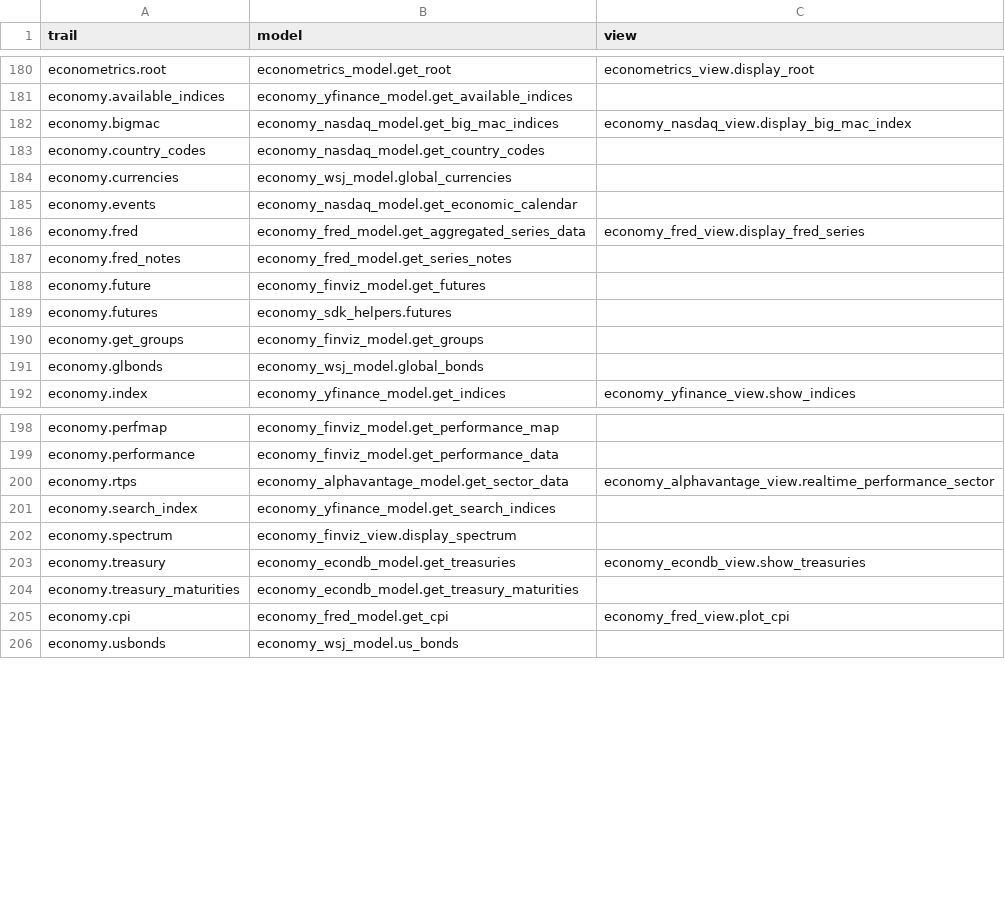
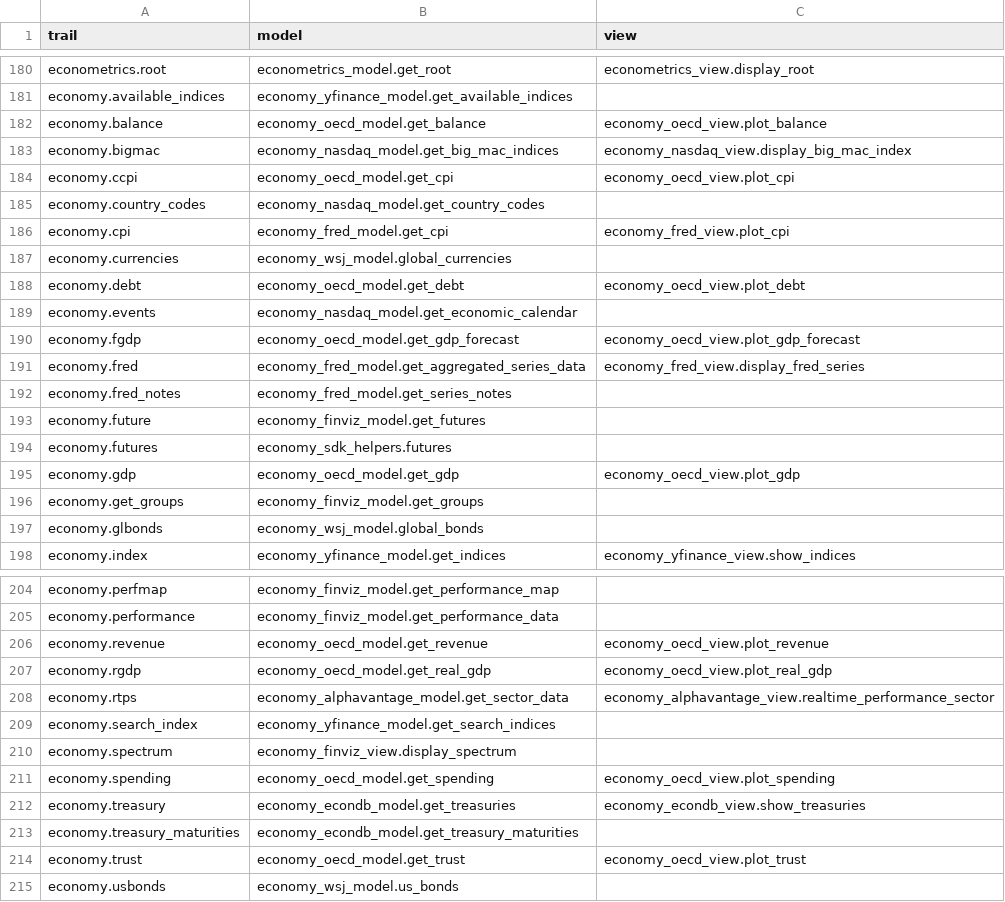
Before and after one commit to petercai/peppermint-finance, a CSV file: openbb_terminal/core/sdk/trail_map.csv, drawn as a sheet; only a part is shown, gaps mark what is left out; the diff covers the shown part only.

```diff
--- a/openbb_terminal/core/sdk/trail_map.csv
+++ b/openbb_terminal/core/sdk/trail_map.csv
@@ -181,6 +181,11 @@ econometrics.root,econometrics_model.get_root,econometrics_view.display_root
 economy.available_indices,economy_yfinance_model.get_available_indices,
+economy.balance,economy_oecd_model.get_balance,economy_oecd_view.plot_balance
 economy.bigmac,economy_nasdaq_model.get_big_mac_indices,economy_nasdaq_view.display_big_mac_index
+economy.ccpi,economy_oecd_model.get_cpi,economy_oecd_view.plot_cpi
 economy.country_codes,economy_nasdaq_model.get_country_codes,
+economy.cpi,economy_fred_model.get_cpi,economy_fred_view.plot_cpi
 economy.currencies,economy_wsj_model.global_currencies,
+economy.debt,economy_oecd_model.get_debt,economy_oecd_view.plot_debt
 economy.events,economy_nasdaq_model.get_economic_calendar,
+economy.fgdp,economy_oecd_model.get_gdp_forecast,economy_oecd_view.plot_gdp_forecast
 economy.fred,economy_fred_model.get_aggregated_series_data,economy_fred_view.display_fred_series
@@ -189,2 +194,3 @@ economy.future,economy_finviz_model.get_futures,
 economy.futures,economy_sdk_helpers.futures,
+economy.gdp,economy_oecd_model.get_gdp,economy_oecd_view.plot_gdp
 economy.get_groups,economy_finviz_model.get_groups,
@@ -199,2 +205,4 @@ economy.perfmap,economy_finviz_model.get_performance_map,
 economy.performance,economy_finviz_model.get_performance_data,
+economy.revenue,economy_oecd_model.get_revenue,economy_oecd_view.plot_revenue
+economy.rgdp,economy_oecd_model.get_real_gdp,economy_oecd_view.plot_real_gdp
 economy.rtps,economy_alphavantage_model.get_sector_data,economy_alphavantage_view.realtime_performance_sector
@@ -202,5 +210,6 @@ economy.search_index,economy_yfinance_model.get_search_indices,
 economy.spectrum,economy_finviz_view.display_spectrum,
+economy.spending,economy_oecd_model.get_spending,economy_oecd_view.plot_spending
 economy.treasury,economy_econdb_model.get_treasuries,economy_econdb_view.show_treasuries
 economy.treasury_maturities,economy_econdb_model.get_treasury_maturities,
-economy.cpi,economy_fred_model.get_cpi,economy_fred_view.plot_cpi
+economy.trust,economy_oecd_model.get_trust,economy_oecd_view.plot_trust
 economy.usbonds,economy_wsj_model.us_bonds,
```
Also changed, not shown: 8 moved rows elsewhere in this file, openbb_terminal/core/sdk/trail_map_forecasting.csv, 36 other files.
